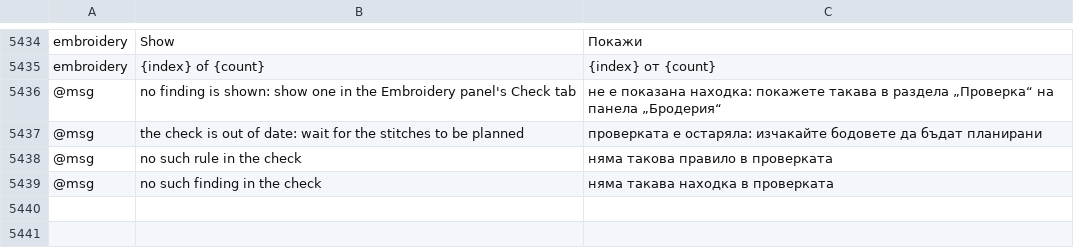
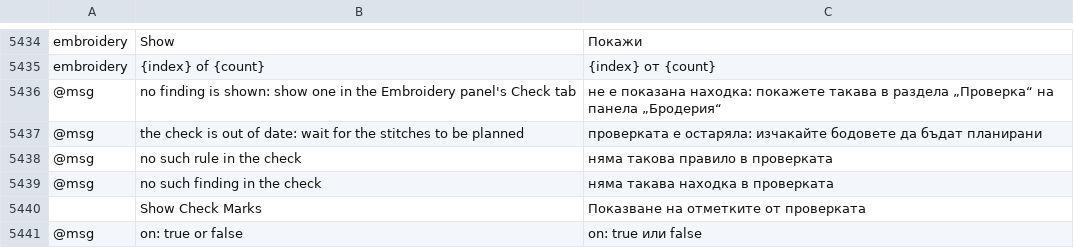
Before and after one commit to przbat-public/vectorcraft-stitch, a TSV file: crates/ui-egui/src/i18n/bg.tsv, drawn as a sheet; only a part is shown, gaps mark what is left out.

```diff
--- a/crates/ui-egui/src/i18n/bg.tsv
+++ b/crates/ui-egui/src/i18n/bg.tsv
@@ -5439 +5439,3 @@ embroidery	{index} of {count}	{index} от {count}
 @msg	no such finding in the check	няма такава находка в проверката
+	Show Check Marks	Показване на отметките от проверката
+@msg	on: true or false	on: true или false
```
Also changed, not shown: crates/ui-egui/src/i18n/el.tsv, crates/ui-egui/src/i18n/hu.tsv, 31 other files.
